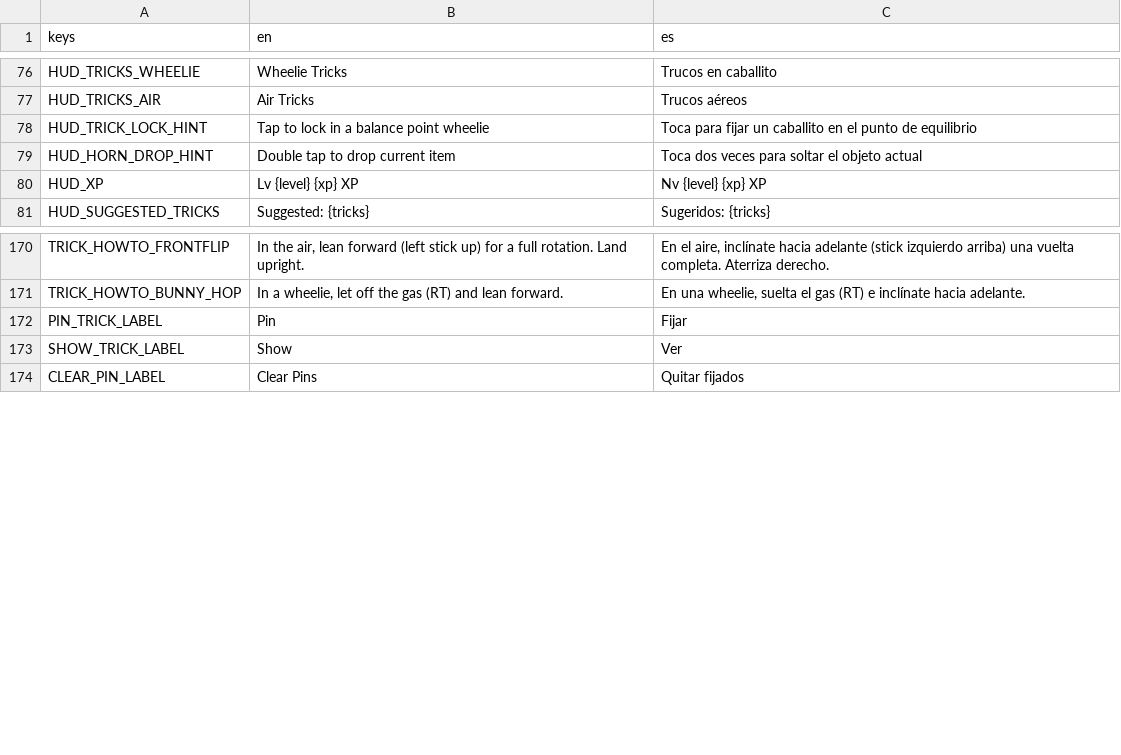
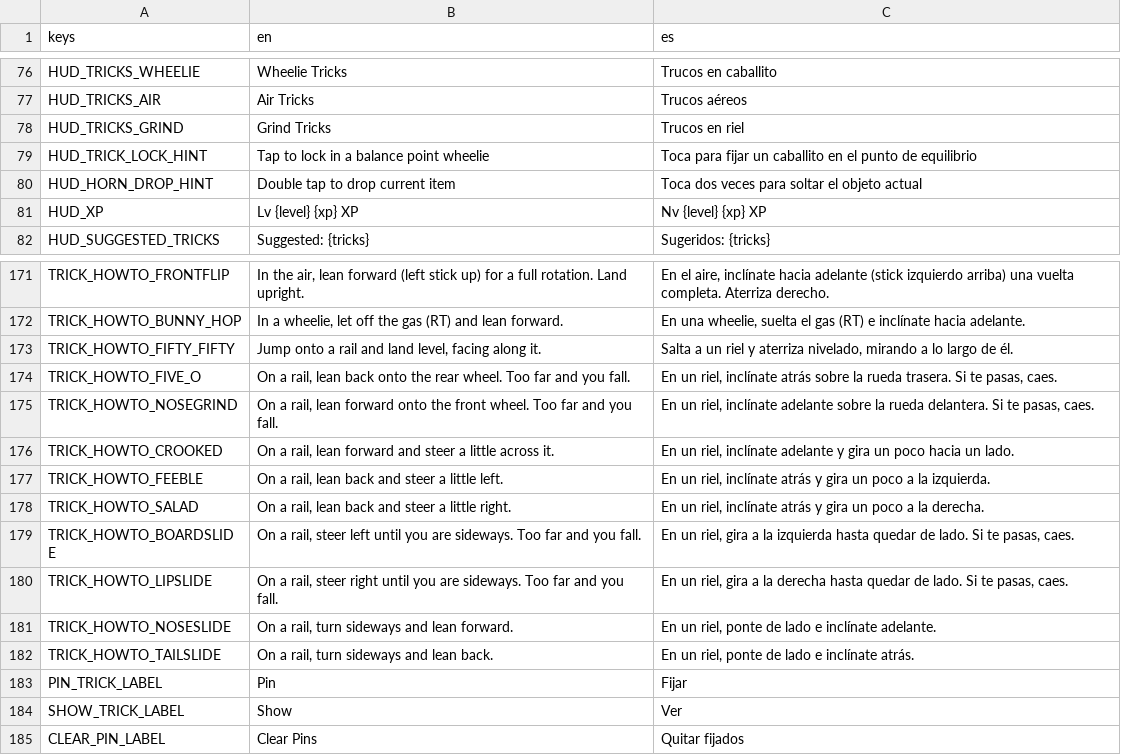
Before and after one commit to ssebs/DankNooner, a CSV file: v2/localization/localization.csv, drawn as a sheet; only a part is shown, gaps mark what is left out.

Commit message:
start creating grinding tricks

```diff
--- a/v2/localization/localization.csv
+++ b/v2/localization/localization.csv
@@ -77,2 +77,3 @@ HUD_TRICKS_WHEELIE,"Wheelie Tricks","Trucos en caballito"
 HUD_TRICKS_AIR,"Air Tricks","Trucos aéreos"
+HUD_TRICKS_GRIND,"Grind Tricks","Trucos en riel"
 HUD_TRICK_LOCK_HINT,"Tap to lock in a balance point wheelie","Toca para fijar un caballito en el punto de equilibrio"
@@ -171,2 +172,12 @@ TRICK_HOWTO_FRONTFLIP,"In the air, lean forward (left stick up) for a full rotat
 TRICK_HOWTO_BUNNY_HOP,"In a wheelie, let off the gas (RT) and lean forward.","En una wheelie, suelta el gas (RT) e inclínate hacia adelante."
+TRICK_HOWTO_FIFTY_FIFTY,"Jump onto a rail and land level, facing along it.","Salta a un riel y aterriza nivelado, mirando a lo largo de él."
+TRICK_HOWTO_FIVE_O,"On a rail, lean back onto the rear wheel. Too far and you fall.","En un riel, inclínate atrás sobre la rueda trasera. Si te pasas, caes."
+TRICK_HOWTO_NOSEGRIND,"On a rail, lean forward onto the front wheel. Too far and you fall.","En un riel, inclínate adelante sobre la rueda delantera. Si te pasas, caes."
+TRICK_HOWTO_CROOKED,"On a rail, lean forward and steer a little across it.","En un riel, inclínate adelante y gira un poco hacia un lado."
+TRICK_HOWTO_FEEBLE,"On a rail, lean back and steer a little left.","En un riel, inclínate atrás y gira un poco a la izquierda."
+TRICK_HOWTO_SALAD,"On a rail, lean back and steer a little right.","En un riel, inclínate atrás y gira un poco a la derecha."
+TRICK_HOWTO_BOARDSLIDE,"On a rail, steer left until you are sideways. Too far and you fall.","En un riel, gira a la izquierda hasta quedar de lado. Si te pasas, caes."
+TRICK_HOWTO_LIPSLIDE,"On a rail, steer right until you are sideways. Too far and you fall.","En un riel, gira a la derecha hasta quedar de lado. Si te pasas, caes."
+TRICK_HOWTO_NOSESLIDE,"On a rail, turn sideways and lean forward.","En un riel, ponte de lado e inclínate adelante."
+TRICK_HOWTO_TAILSLIDE,"On a rail, turn sideways and lean back.","En un riel, ponte de lado e inclínate atrás."
 PIN_TRICK_LABEL,"Pin","Fijar"
```
Also changed, not shown: 16 other files.
